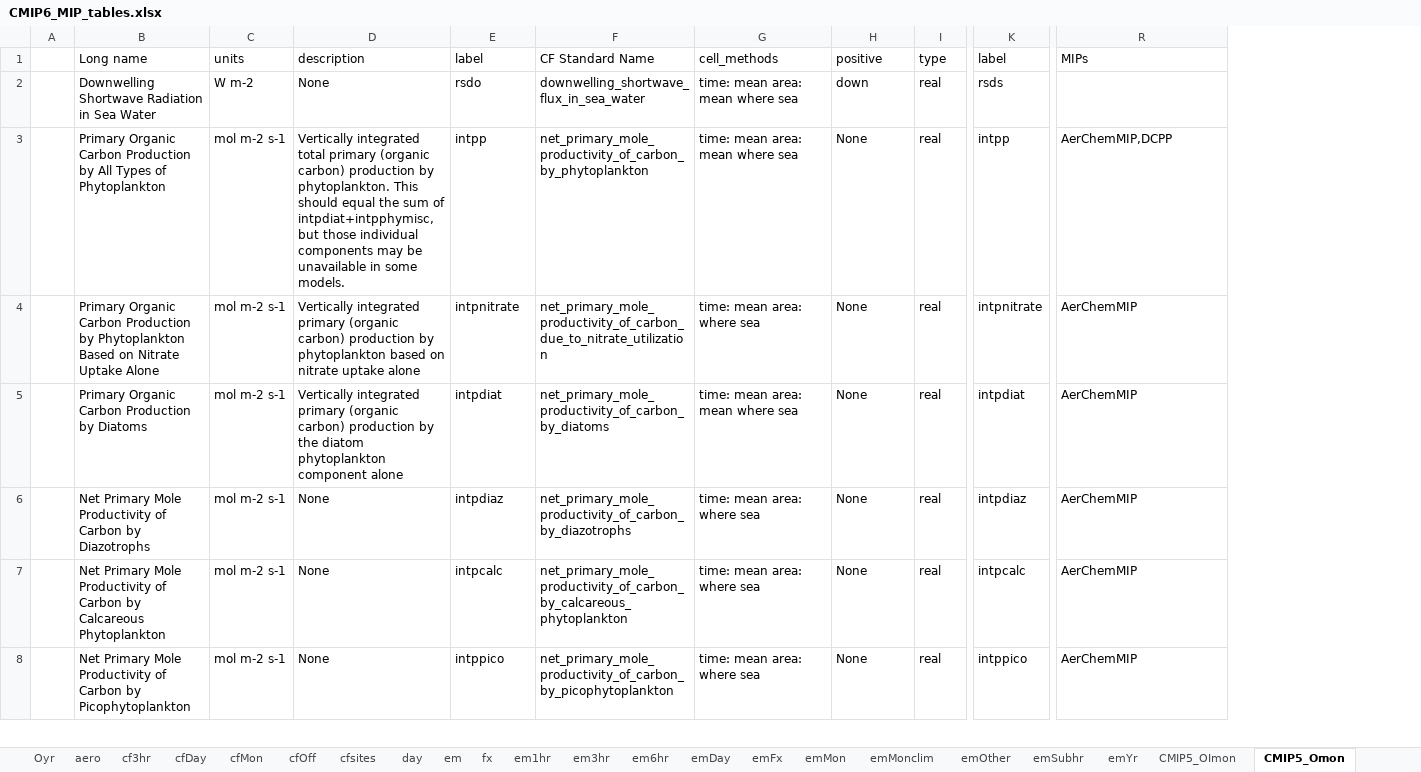
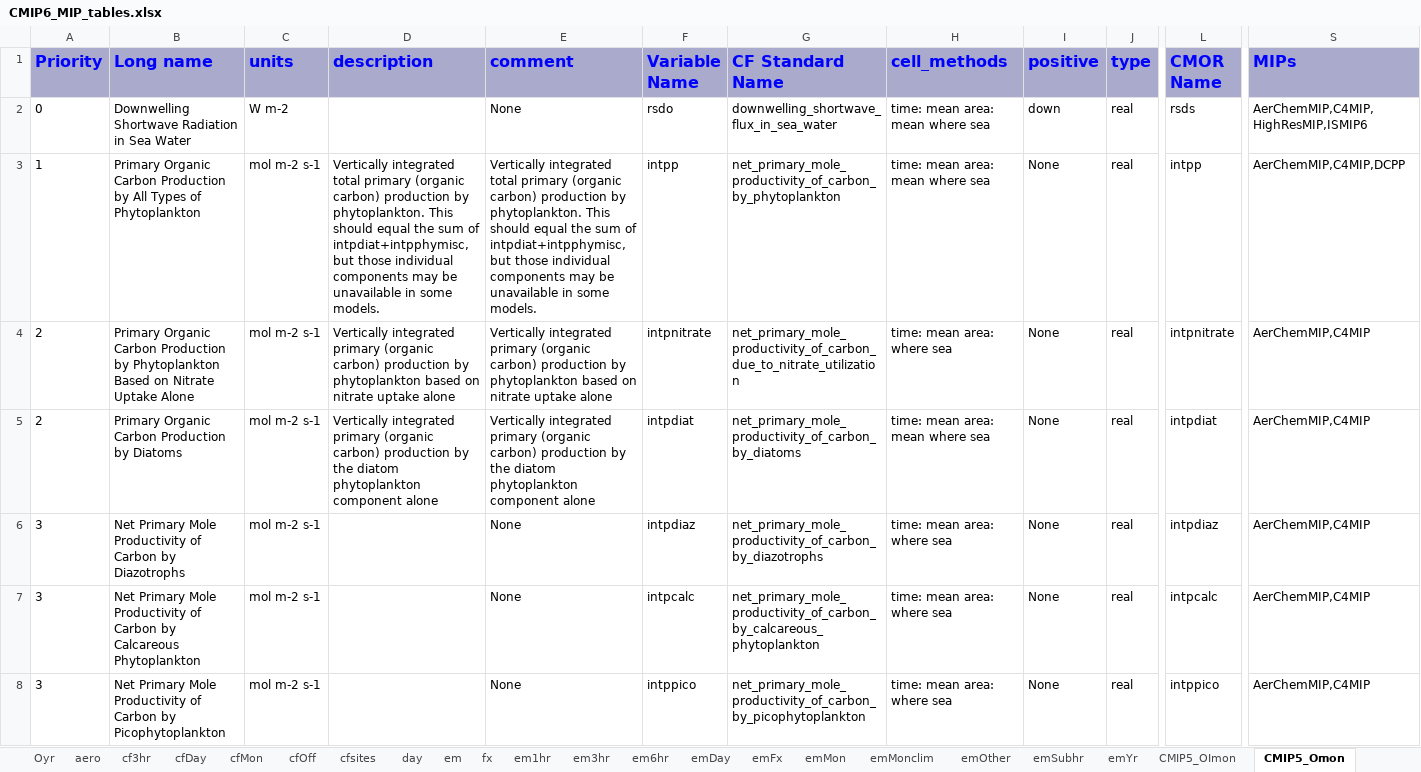
Before and after one commit to zklaus-cmip6/CMIP6dreq, an Excel workbook: docs/CMIP6_MIP_tables.xlsx, sheet CMIP5_Omon, drawn as a sheet; only a part is shown, gaps mark what is left out; values as stored, in another font and other column widths than the file's, no borders; removed rows and columns are numbered as before the commit, all else as after; the diff covers the shown part only; the diff names each change by its address in the sheet, - before the commit and + after, or states it on an @@ line.

Commit message:
Updated request
git-svn-id: http://proj.badc.rl.ac.uk/svn/exarch/CMIP6dreq/trunk@460 89a36f9e-84b7-11e1-99bb-b993851fa097

```diff
--- a/docs/CMIP6_MIP_tables.xlsx (sheet CMIP5_Omon)
+++ b/docs/CMIP6_MIP_tables.xlsx (sheet CMIP5_Omon)
-column A, empty
+column A (Priority), rows 2-8: 0 | 1 | 2 | 2 | 3 | 3 | 3
+column E (comment), rows 2-8: None | Vertically integrated total primary (organic carbon) production by phytoplankton. This should equal the sum of intpdiat+intpphymisc, but those individual components may be unavailable in some models. | Vertically integrated primary (organic carbon) production by phytoplankton based on nitrate uptake alone | Vertically integrated primary (organic carbon) production by the diatom phytoplankton component alone | None | None | None
@@ B1:D1 fill: none → #AAAACC, bold: off → on, text colour: black → #0000FF, text size: larger @@
-F1: label
+F1: Variable Name
@@ F1:S1 fill: none → #AAAACC, bold: off → on, text colour: black → #0000FF, text size: larger @@
-L1: label
+L1: CMOR Name
-D2 (description): None
+D2 (description): (empty)
-S2 (MIPs): (empty)
+S2 (MIPs): AerChemMIP,C4MIP,HighResMIP,ISMIP6
-S3 (MIPs): AerChemMIP,DCPP
+S3 (MIPs): AerChemMIP,C4MIP,DCPP
-S4:S8 (MIPs): AerChemMIP
+S4:S8 (MIPs): AerChemMIP,C4MIP
-D6:D8 (description): None
+D6:D8 (description): (empty)
```
Also changed, not shown: 250 edited cells and cell formats elsewhere in this sheet, sheet Omon, sheet cfsites, sheet cfMon, sheet emYr, sheet OImon, sheet Amon, 32 more sheets, other sheet tabs, 7 other files.
